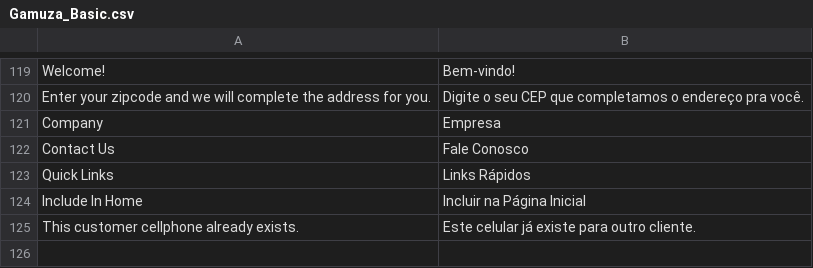
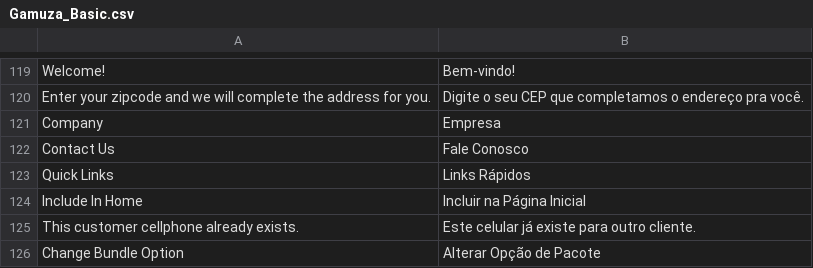
Before and after one commit to gamuzatech/tolucastore-magento, a CSV file: magento-lts-1.9.4.x/app/locale/pt_BR/Gamuza_Basic.csv, drawn as a sheet; only a part is shown, gaps mark what is left out; the diff names each change by its address in the sheet, - before the commit and + after, or states it on an @@ line.

Commit message:
Atualizado modulo Gamuza_Basic: adicionado ação para adicionar produtos em pacotes no grid via admin

```diff
--- a/magento-lts-1.9.4.x/app/locale/pt_BR/Gamuza_Basic.csv
+++ b/magento-lts-1.9.4.x/app/locale/pt_BR/Gamuza_Basic.csv
+row 126: Change Bundle Option | Alterar Opção de Pacote
```
Also changed, not shown: 2 other files.
